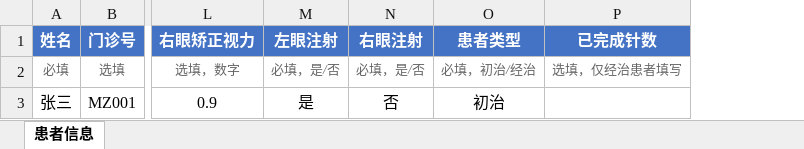
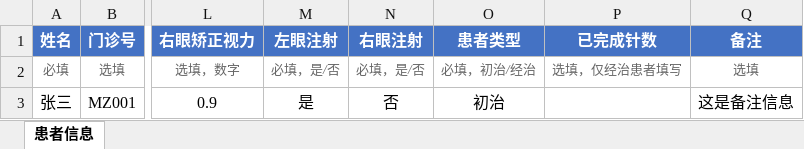
Before and after one commit to zhao1xiang/bozhu-local, an Excel workbook: 患者批量导入模板.xlsx, sheet 患者信息, drawn as a sheet; only a part is shown, gaps mark what is left out; values as stored, in another font and other column widths than the file's, no borders; the diff names each change by its address in the sheet, - before the commit and + after, or states it on an @@ line.

```diff
--- a/患者批量导入模板.xlsx (sheet 患者信息)
+++ b/患者批量导入模板.xlsx (sheet 患者信息)
+column Q (备注), rows 2-3: 选填 | 这是备注信息
```
Also changed, not shown: 16 other files.
